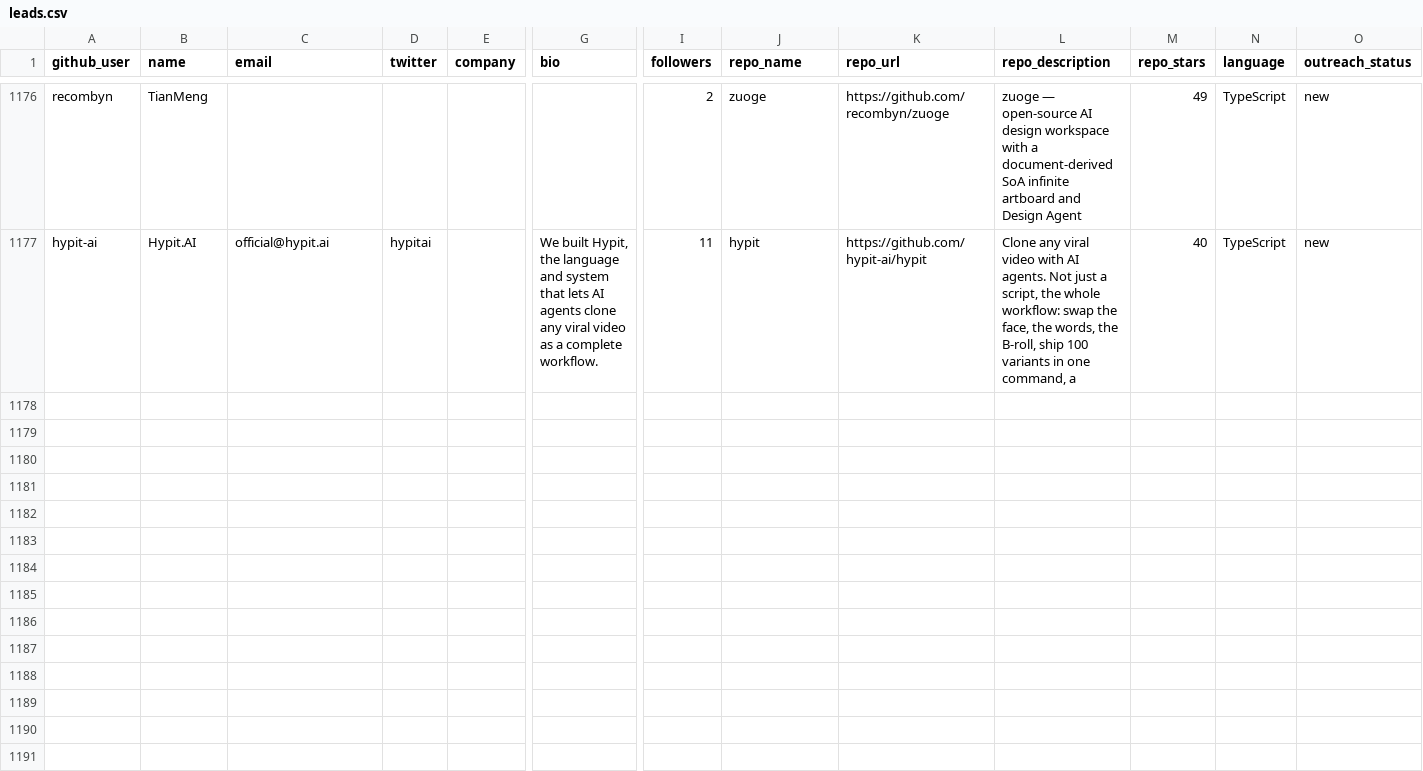
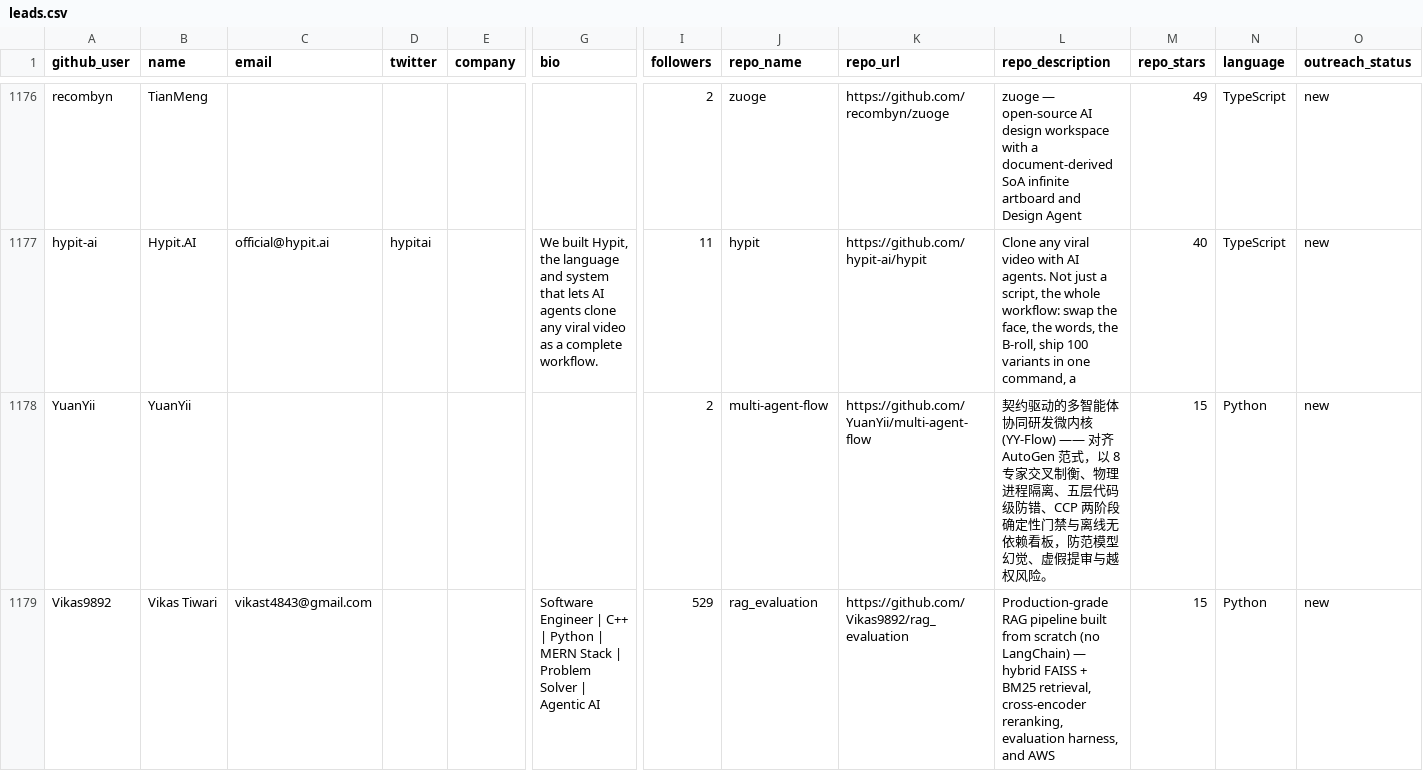
Before and after one commit to Soufianeazz/agentlens, a CSV file: agents/leads.csv, drawn as a sheet; only a part is shown, gaps mark what is left out; rows hold the shown columns only; the diff covers the shown part only; the diff names each change by its address in the sheet, - before the commit and + after, or states it on an @@ line.

```diff
--- a/agents/leads.csv
+++ b/agents/leads.csv
+row 1178: YuanYii | YuanYii |  |  |  |  | 2 | multi-agent-flow | https://github.com/YuanYii/multi-agent-flow | 契约驱动的多智能体协同研发微内核 (YY-Flow) —— 对齐 AutoGen 范式，以 8 专家交叉制衡、物理进程隔离、五层代码级防错、CCP 两阶段确定性门禁与离线无依赖看板，防范模型幻觉、虚假提审与越权风险。 | 15 | Python | new
+row 1179: Vikas9892 | Vikas Tiwari | vikast4843@gmail.com |  |  | Software Engineer | C++ | Python | MERN Stack | Problem Solver | Agentic AI | 529 | rag_evaluation | https://github.com/Vikas9892/rag_evaluation | Production-grade RAG pipeline built from scratch (no LangChain) — hybrid FAISS + BM25 retrieval, cross-encoder reranking, evaluation harness, and AWS | 15 | Python | new
```
Also changed, not shown: 6 added rows elsewhere in this file.
